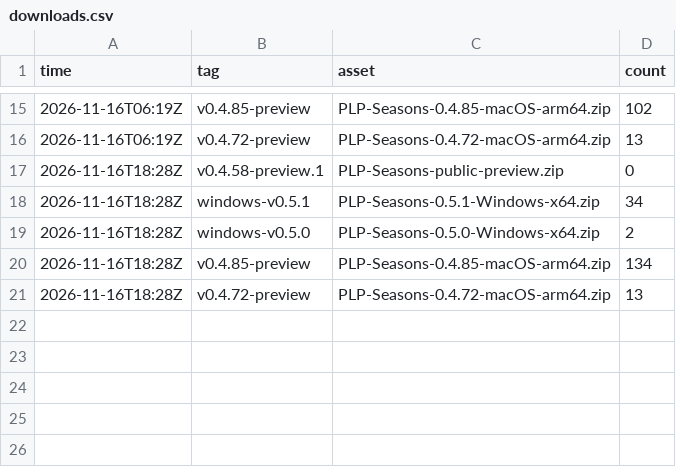
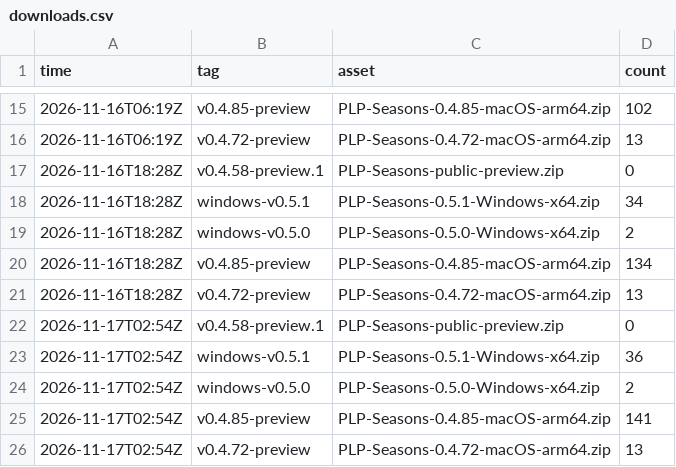
Before and after one commit to Platonprudnik03228-create/plp-shop.com, a CSV file: stats/downloads.csv, drawn as a sheet; only a part is shown, gaps mark what is left out; the diff names each change by its address in the sheet, - before the commit and + after, or states it on an @@ line.

Commit message:
stats 2026-11-17T02:54Z

```diff
--- a/stats/downloads.csv
+++ b/stats/downloads.csv
+row 22: 2026-11-17T02:54Z | v0.4.58-preview.1 | PLP-Seasons-public-preview.zip | 0
+row 23: 2026-11-17T02:54Z | windows-v0.5.1 | PLP-Seasons-0.5.1-Windows-x64.zip | 36
+row 24: 2026-11-17T02:54Z | windows-v0.5.0 | PLP-Seasons-0.5.0-Windows-x64.zip | 2
+row 25: 2026-11-17T02:54Z | v0.4.85-preview | PLP-Seasons-0.4.85-macOS-arm64.zip | 141
+row 26: 2026-11-17T02:54Z | v0.4.72-preview | PLP-Seasons-0.4.72-macOS-arm64.zip | 13
```
